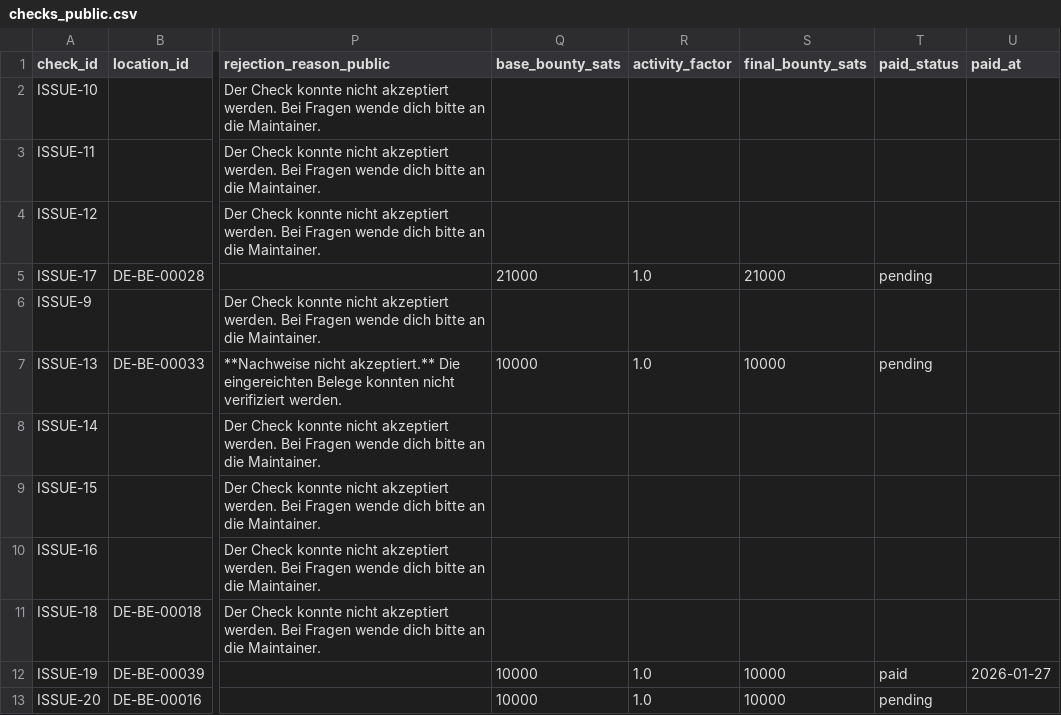
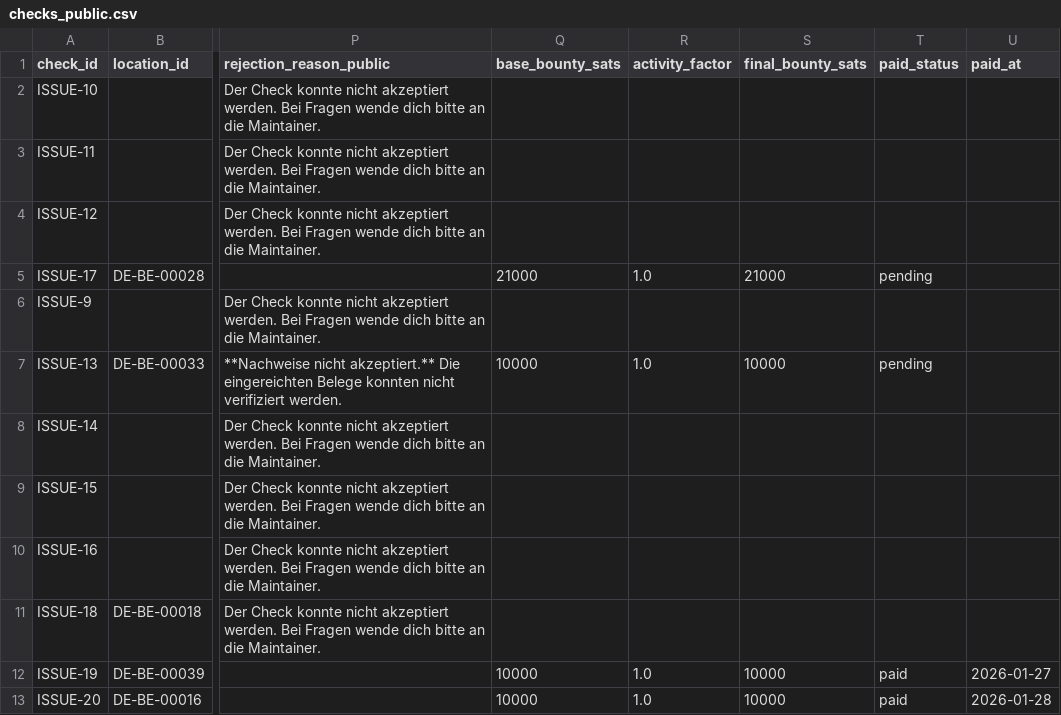
Before and after one commit to arbadacarbaYK/sats4duesseldorf, a CSV file: data/checks_public.csv, drawn as a sheet; only a part is shown, gaps mark what is left out; the diff names each change by its address in the sheet, - before the commit and + after, or states it on an @@ line.

Commit message:
Mark ISSUE-20 as paid

```diff
--- a/data/checks_public.csv
+++ b/data/checks_public.csv
-T13 (paid_status): pending
+T13 (paid_status): paid
-U13 (paid_at): (empty)
+U13 (paid_at): 2026-01-28
```
Also changed, not shown: docs/data/checks_public.csv, 4 other files.
